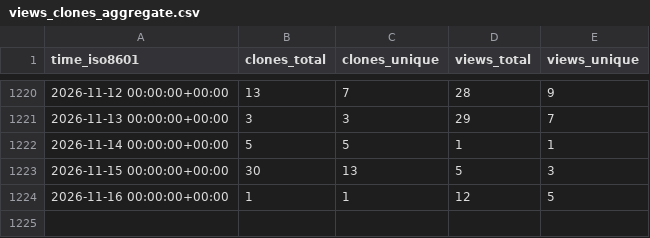
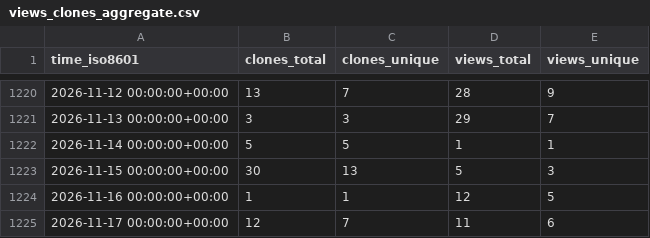
Before and after one commit to George-R-Heath/NanoLocz, a CSV file: George-R-Heath/NanoLocz/ghrs-data/views_clones_aggregate.csv, drawn as a sheet; only a part is shown, gaps mark what is left out.

```diff
--- a/George-R-Heath/NanoLocz/ghrs-data/views_clones_aggregate.csv
+++ b/George-R-Heath/NanoLocz/ghrs-data/views_clones_aggregate.csv
@@ -1224 +1224,2 @@ time_iso8601,clones_total,clones_unique,views_total,views_unique
 2026-11-16 00:00:00+00:00,1,1,12,5
+2026-11-17 00:00:00+00:00,12,7,11,6
```
Also changed, not shown: 1 other file.
